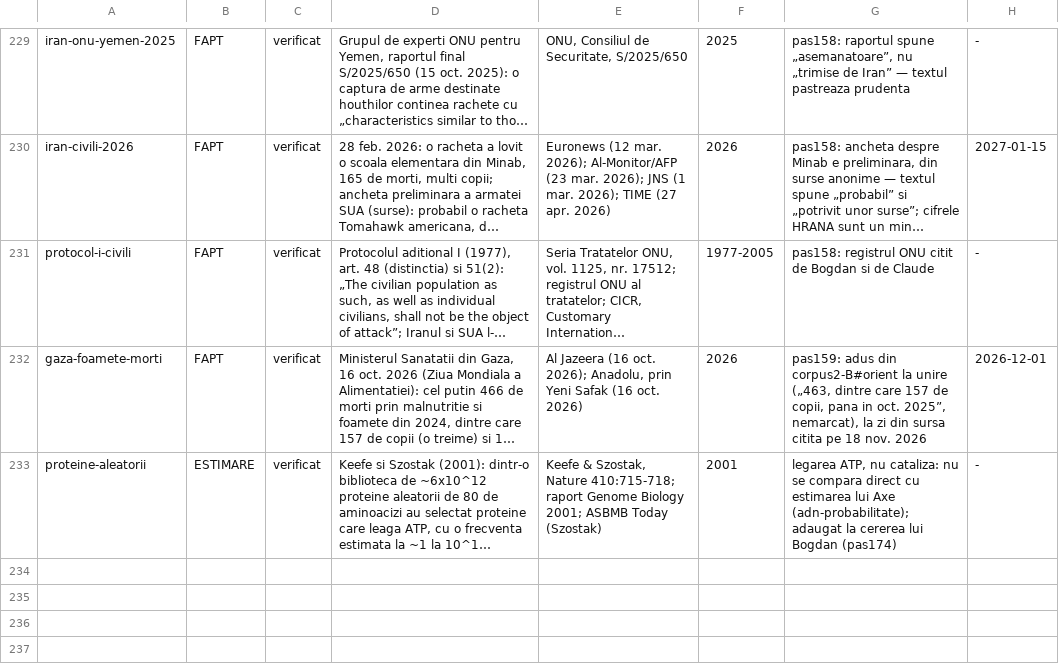
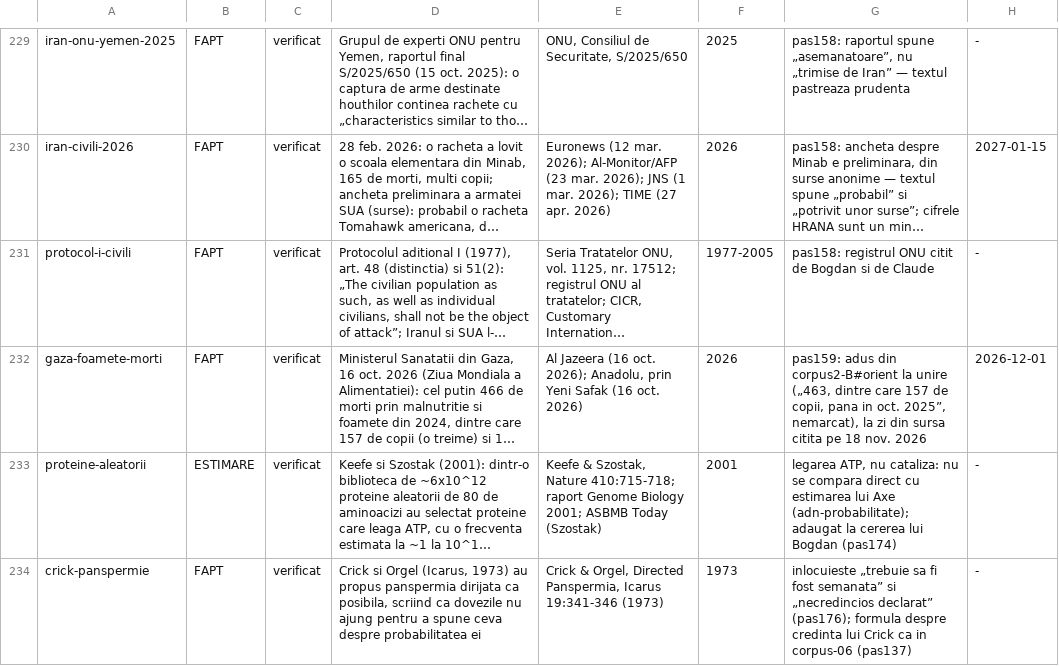
Before and after one commit to norgedan/norgedan.github.io, a TSV file: scripts/afirmatii.tsv, drawn as a sheet; only a part is shown, gaps mark what is left out; long unchanged cells end in …; the diff names each change by its address in the sheet, - before the commit and + after, or states it on an @@ line.

```diff
--- a/scripts/afirmatii.tsv
+++ b/scripts/afirmatii.tsv
+row 234: crick-panspermie | FAPT | verificat | Crick si Orgel (Icarus, 1973) au propus panspermia dirijata ca posibila, scriind ca dovezile nu ajung pentru a spune ceva despre probabilitatea ei | Crick & Orgel, Directed Panspermia, Icarus 19:341-346 (1973) | 1973 | inlocuieste „trebuie sa fi fost semanata” si „necredincios declarat” (pas176); formula despre credinta lui Crick ca in corpus-06 (pas137) | -
```
Also changed, not shown: scripts/afirmatii-subiecte.tsv, scripts/amprente.tsv, 5 other files.
